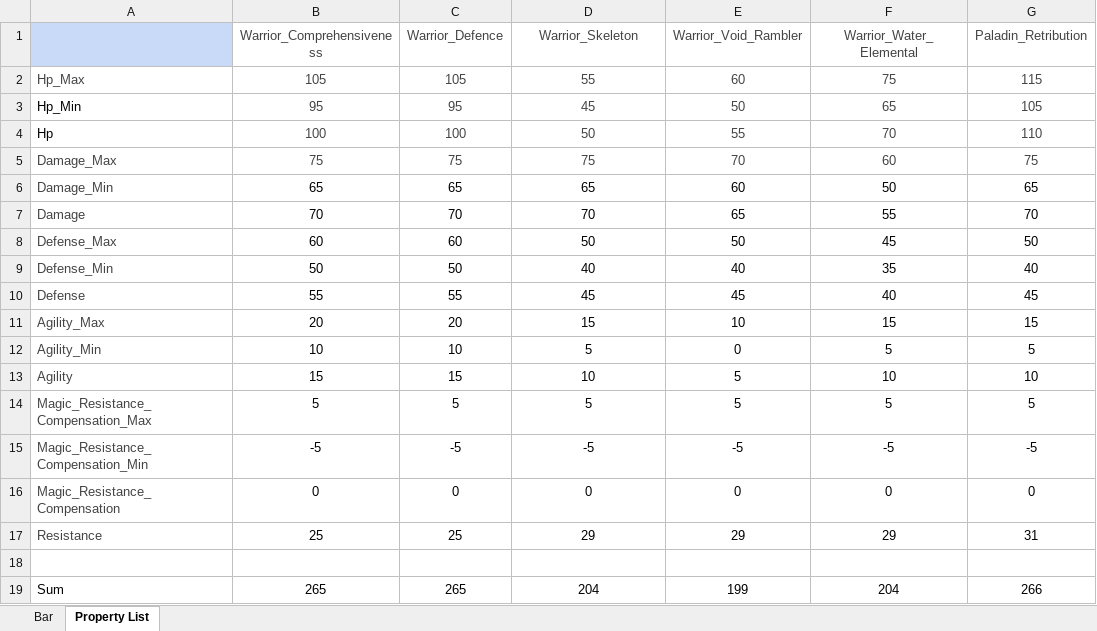
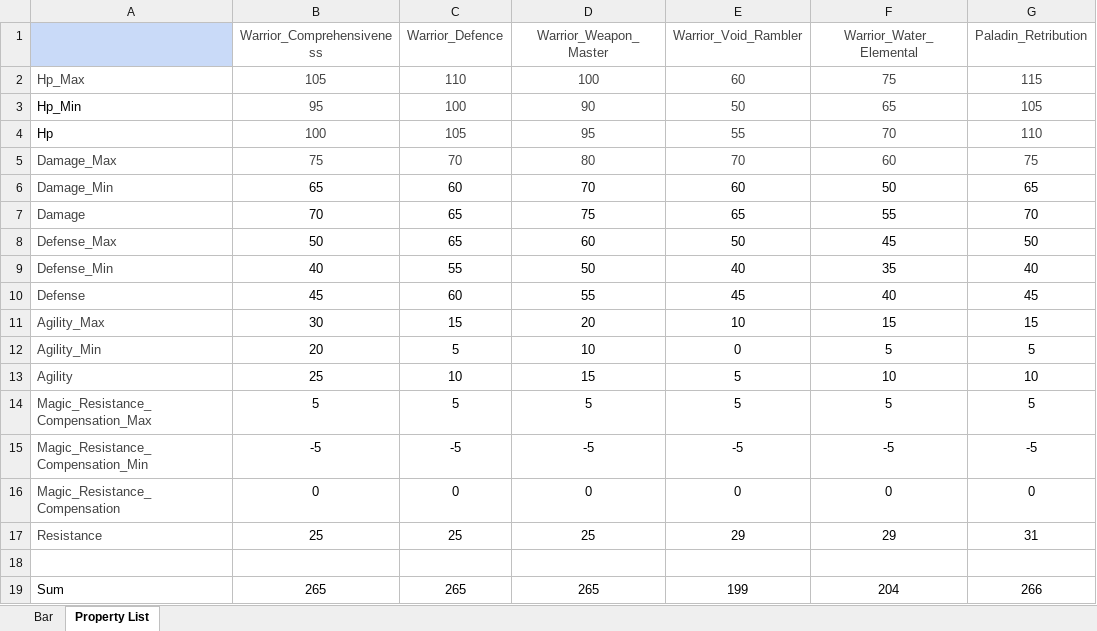
Before and after one commit to ProgramSdy/Legends-of-Champions-Tactics, an Excel workbook: data/Hero_basic_property.xlsx, sheet Property List, drawn as a sheet; only a part is shown; values as stored, in another font and other column widths than the file's, no borders; the diff names each change by its address in the sheet, - before the commit and + after, or states it on an @@ line.

Commit message:
Warrior Weapon Master update

```diff
--- a/data/Hero_basic_property.xlsx (sheet Property List)
+++ b/data/Hero_basic_property.xlsx (sheet Property List)
-D1: Warrior_Skeleton
+D1: Warrior_Weapon_Master
-C2 (Warrior_Defence): 105
+C2 (Warrior_Defence): 110
-D2 (Warrior_Weapon_Master): 55
+D2 (Warrior_Weapon_Master): 100
-C3 (Warrior_Defence): 95
+C3 (Warrior_Defence): 100
-D3 (Warrior_Weapon_Master): 45
+D3 (Warrior_Weapon_Master): 90
-C4 (Warrior_Defence): 100
+C4 (Warrior_Defence): 105
-D4 (Warrior_Weapon_Master): 50
+D4 (Warrior_Weapon_Master): 95
-C5 (Warrior_Defence): 75
+C5 (Warrior_Defence): 70
-D5 (Warrior_Weapon_Master): 75
+D5 (Warrior_Weapon_Master): 80
-C6 (Warrior_Defence): 65
+C6 (Warrior_Defence): 60
-D6 (Warrior_Weapon_Master): 65
+D6 (Warrior_Weapon_Master): 70
-C7 (Warrior_Defence): 70
+C7 (Warrior_Defence): 65
-D7 (Warrior_Weapon_Master): 70
+D7 (Warrior_Weapon_Master): 75
-B8 (Warrior_Comprehensiveness): 60
+B8 (Warrior_Comprehensiveness): 50
-C8 (Warrior_Defence): 60
+C8 (Warrior_Defence): 65
-D8 (Warrior_Weapon_Master): 50
+D8 (Warrior_Weapon_Master): 60
-B9 (Warrior_Comprehensiveness): 50
+B9 (Warrior_Comprehensiveness): 40
-C9 (Warrior_Defence): 50
+C9 (Warrior_Defence): 55
-D9 (Warrior_Weapon_Master): 40
+D9 (Warrior_Weapon_Master): 50
-B10 (Warrior_Comprehensiveness): 55
+B10 (Warrior_Comprehensiveness): 45
-C10 (Warrior_Defence): 55
+C10 (Warrior_Defence): 60
-D10 (Warrior_Weapon_Master): 45
+D10 (Warrior_Weapon_Master): 55
-B11 (Warrior_Comprehensiveness): 20
+B11 (Warrior_Comprehensiveness): 30
-C11 (Warrior_Defence): 20
+C11 (Warrior_Defence): 15
-D11 (Warrior_Weapon_Master): 15
+D11 (Warrior_Weapon_Master): 20
-B12 (Warrior_Comprehensiveness): 10
+B12 (Warrior_Comprehensiveness): 20
-C12 (Warrior_Defence): 10
+C12 (Warrior_Defence): 5
-D12 (Warrior_Weapon_Master): 5
+D12 (Warrior_Weapon_Master): 10
-B13 (Warrior_Comprehensiveness): 15
+B13 (Warrior_Comprehensiveness): 25
-C13 (Warrior_Defence): 15
+C13 (Warrior_Defence): 10
-D13 (Warrior_Weapon_Master): 10
+D13 (Warrior_Weapon_Master): 15
-D17 (Warrior_Weapon_Master): 29
+D17 (Warrior_Weapon_Master): 25
-D19 (Warrior_Weapon_Master): 204
+D19 (Warrior_Weapon_Master): 265
```
Also changed, not shown: sheet Bar, charts or pictures, data/Hero_resistance.xlsx, 5 other files.
